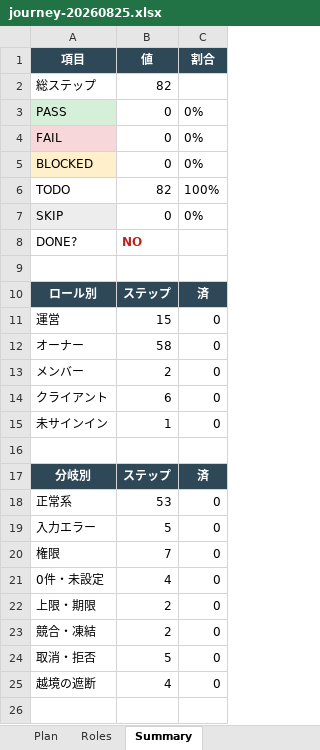
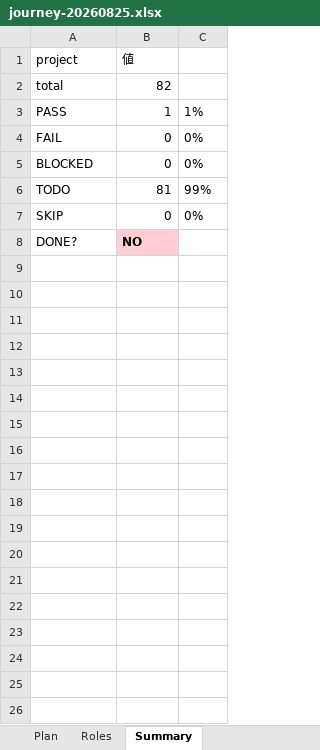
Before and after one commit to engine-base/Atelier, an Excel workbook: .qa/e2e-journey/journey-20260825.xlsx, sheet Summary, drawn as a sheet; only a part is shown; values as stored, in another font and other column widths than the file's, no borders; removed rows and columns are numbered as before the commit, all else as after; the diff covers the shown part only; the diff names each change by its address in the sheet, - before the commit and + after, or states it on an @@ line.

```diff
--- a/.qa/e2e-journey/journey-20260825.xlsx (sheet Summary)
+++ b/.qa/e2e-journey/journey-20260825.xlsx (sheet Summary)
-row 1: 項目 | 値 | 割合
-row 2: 総ステップ | 82
+row 1: project | 値
+row 2: total | 82
-A3 fill: #D6EFD8
+A3 fill: none
-B3: 0
+B3: 1
-C3: 0%
+C3: 1%
-A4 fill: #F8D7DA
+A4 fill: none
-A5 fill: #FFF0CC
+A5 fill: none
-B6: 82
+B6: 81
-C6: 100%
+C6: 99%
-A7 fill: #EDEDED
+A7 fill: none
@@ B8 fill: none → #FFCDD2, text colour: #B3261E → black @@
-row 9: (empty)
-row 10: ロール別 | ステップ | 済
-row 11: 運営 | 15 | 0
-row 12: オーナー | 58 | 0
-row 13: メンバー | 2 | 0
-row 14: クライアント | 6 | 0
-row 15: 未サインイン | 1 | 0
-row 16: (empty)
-row 17: 分岐別 | ステップ | 済
-row 18: 正常系 | 53 | 0
-row 19: 入力エラー | 5 | 0
-row 20: 権限 | 7 | 0
-row 21: 0件・未設定 | 4 | 0
-row 22: 上限・期限 | 2 | 0
-row 23: 競合・凍結 | 2 | 0
-row 24: 取消・拒否 | 5 | 0
-row 25: 越境の遮断 | 4 | 0
-row 26: (empty)
```
Also changed, not shown: 3 removed rows elsewhere in this sheet, sheet 第3群 案件を回す, sheet Plan, sheet 第2群 R-T08, sheet 第0群 土台, sheet 第4群 AI が仕事をする, sheet 第1群 入口, 2 more sheets, 10 other files.
